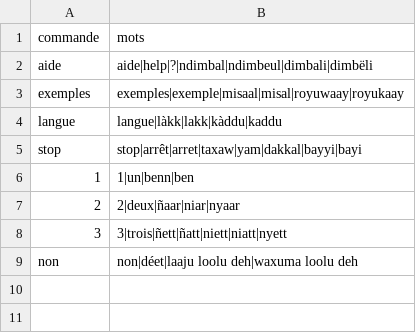
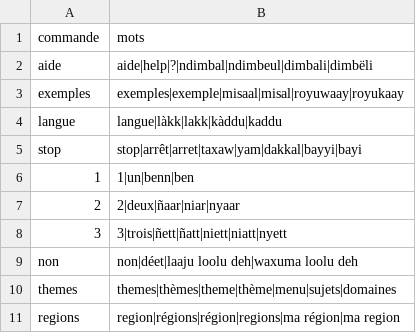
Before and after one commit to TechwithXalifa/gestukaay, a CSV file: canaux/src/gestukaay_canaux/commandes.csv, drawn as a sheet; the diff names each change by its address in the sheet, - before the commit and + after, or states it on an @@ line.

Commit message:
feat(canaux): menu à boutons sur WhatsApp et Telegram (thèmes, régions)
« menu » (« thèmes », « /themes ») ouvre 8 thèmes ; un thème donne des
questions qui marchent (vérifiées sur le moteur réel le 10/10) ; une
question touchée part au moteur comme une question écrite, par le même
chemin (suivi, journal, lien /r/…). « région » (« /region ») ouvre les 14
régions par pages de 7 (une liste WhatsApp a 10 lignes au plus) ; une
région donne ses quatre questions types.

Telegram : clavier en ligne (deux boutons par ligne pour des noms courts,
un par ligne pour des questions), declarer_commandes() pour /themes et
/region. WhatsApp : liste interactive, titre de 24 caractères et libellé
entier en description. Boutons refusés : la liste part en texte. Un
toucher dans le menu ne renvoie pas l'accueil. Identifiants courts
(64 octets au plus).

Textes et commandes en français : les colonnes wolof sont à écrire par
KBD (décision 0009).

```diff
--- a/canaux/src/gestukaay_canaux/commandes.csv
+++ b/canaux/src/gestukaay_canaux/commandes.csv
+row 10: themes | themes|thèmes|theme|thème|menu|sujets|domaines
+row 11: regions | region|régions|région|regions|ma région|ma region
```
Also changed, not shown: canaux/src/gestukaay_canaux/textes.csv, 5 other files.
